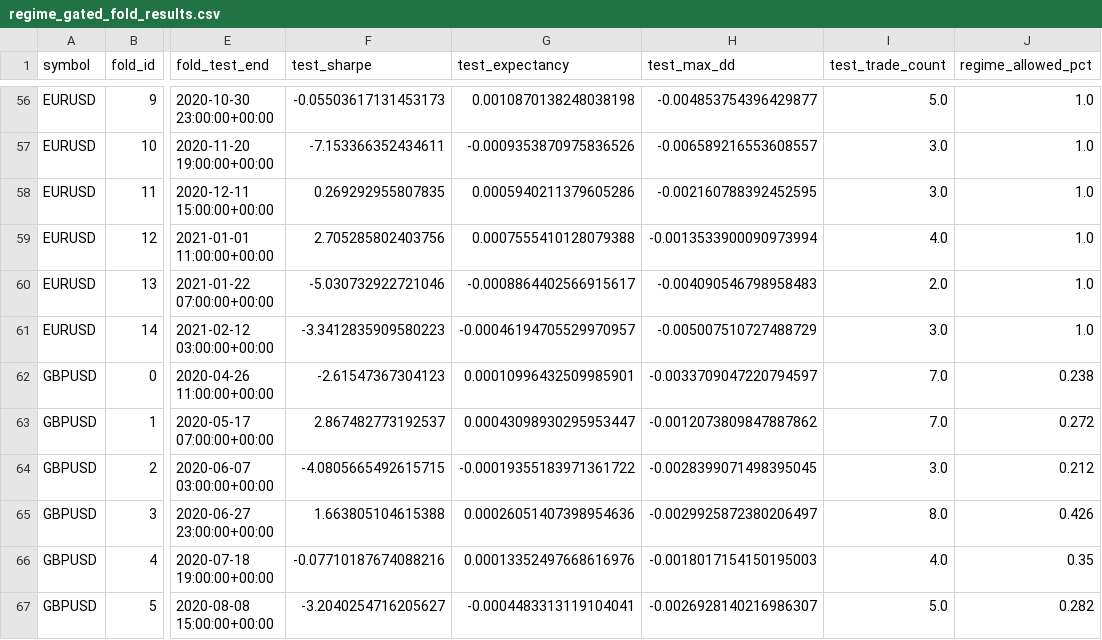
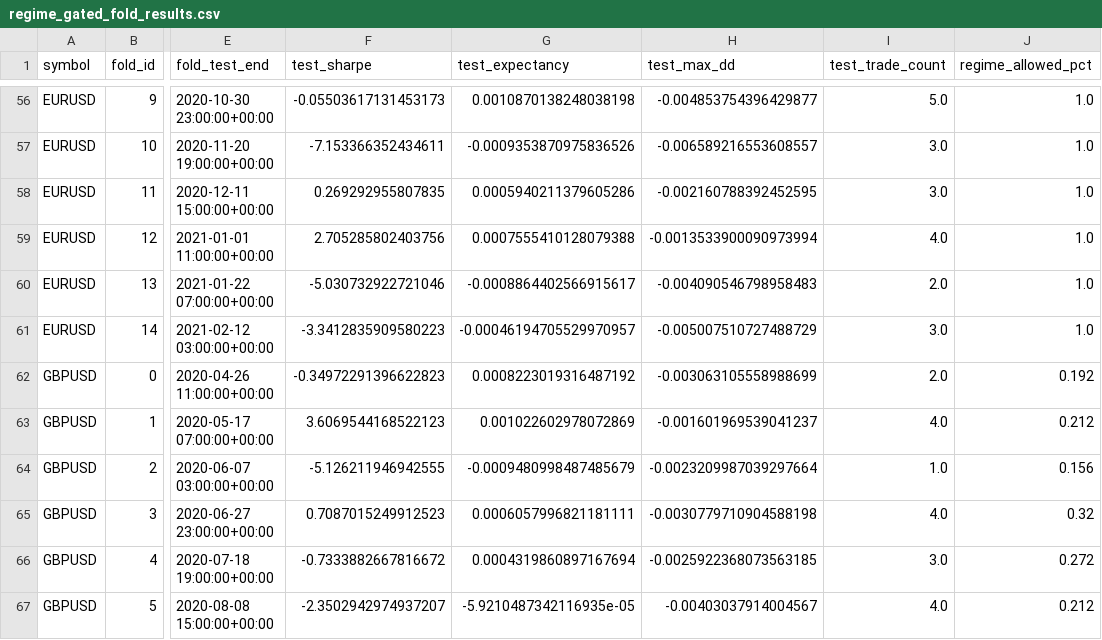
Before and after one commit to ncuskey/desktop-tutorial, a CSV file: outputs/regime_gated_fold_results.csv, drawn as a sheet; only a part is shown, gaps mark what is left out; the diff covers the shown part only; the diff names each change by its address in the sheet, - before the commit and + after, or states it on an @@ line.

```diff
--- a/outputs/regime_gated_fold_results.csv
+++ b/outputs/regime_gated_fold_results.csv
-F62 (test_sharpe): -2.61547367304123
+F62 (test_sharpe): -0.34972291396622823
-G62 (test_expectancy): 0.00010996432509985901
+G62 (test_expectancy): 0.0008223019316487192
-H62 (test_max_dd): -0.0033709047220794597
+H62 (test_max_dd): -0.003063105558988699
-I62 (test_trade_count): 7.0
+I62 (test_trade_count): 2.0
-J62 (regime_allowed_pct): 0.238
+J62 (regime_allowed_pct): 0.192
-F63 (test_sharpe): 2.867482773192537
+F63 (test_sharpe): 3.6069544168522123
-G63 (test_expectancy): 0.00043098930295953447
+G63 (test_expectancy): 0.001022602978072869
-H63 (test_max_dd): -0.0012073809847887862
+H63 (test_max_dd): -0.001601969539041237
-I63 (test_trade_count): 7.0
+I63 (test_trade_count): 4.0
-J63 (regime_allowed_pct): 0.272
+J63 (regime_allowed_pct): 0.212
-F64 (test_sharpe): -4.0805665492615715
+F64 (test_sharpe): -5.126211946942555
-G64 (test_expectancy): -0.00019355183971361722
+G64 (test_expectancy): -0.0009480998487485679
-H64 (test_max_dd): -0.0028399071498395045
+H64 (test_max_dd): -0.0023209987039297664
-I64 (test_trade_count): 3.0
+I64 (test_trade_count): 1.0
-J64 (regime_allowed_pct): 0.212
+J64 (regime_allowed_pct): 0.156
-F65 (test_sharpe): 1.663805104615388
+F65 (test_sharpe): 0.7087015249912523
-G65 (test_expectancy): 0.00026051407398954636
+G65 (test_expectancy): 0.0006057996821181111
-H65 (test_max_dd): -0.0029925872380206497
+H65 (test_max_dd): -0.0030779710904588198
-I65 (test_trade_count): 8.0
+I65 (test_trade_count): 4.0
-J65 (regime_allowed_pct): 0.426
+J65 (regime_allowed_pct): 0.32
-F66 (test_sharpe): -0.07710187674088216
+F66 (test_sharpe): -0.7333882667816672
-G66 (test_expectancy): 0.00013352497668616976
+G66 (test_expectancy): 0.0004319860897167694
-H66 (test_max_dd): -0.0018017154150195003
+H66 (test_max_dd): -0.0025922368073563185
-I66 (test_trade_count): 4.0
+I66 (test_trade_count): 3.0
-J66 (regime_allowed_pct): 0.35
+J66 (regime_allowed_pct): 0.272
-F67 (test_sharpe): -3.2040254716205627
+F67 (test_sharpe): -2.3502942974937207
-G67 (test_expectancy): -0.0004483313119104041
+G67 (test_expectancy): -5.9210487342116935e-05
-H67 (test_max_dd): -0.0026928140216986307
+H67 (test_max_dd): -0.00403037914004567
-I67 (test_trade_count): 5.0
+I67 (test_trade_count): 4.0
-J67 (regime_allowed_pct): 0.282
+J67 (regime_allowed_pct): 0.212
```
Also changed, not shown: 169 edited cells elsewhere in this file, outputs/regime_gated_comparison.csv, outputs/state_filter_diagnostics.csv, 3 other files.
